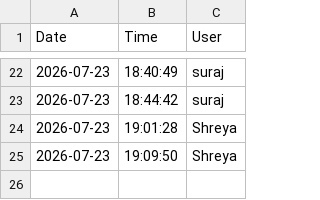
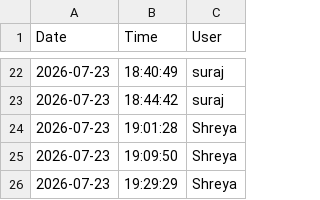
Before and after one commit to Shreya1207851/face-recognition-attendance, a CSV file: attendance.csv, drawn as a sheet; only a part is shown, gaps mark what is left out.

Commit message:
Update attendance record

```diff
--- a/attendance.csv
+++ b/attendance.csv
@@ -25 +25,2 @@ Date,Time ,User
 2026-07-23,19:09:50,Shreya
+2026-07-23,19:29:29,Shreya
```
